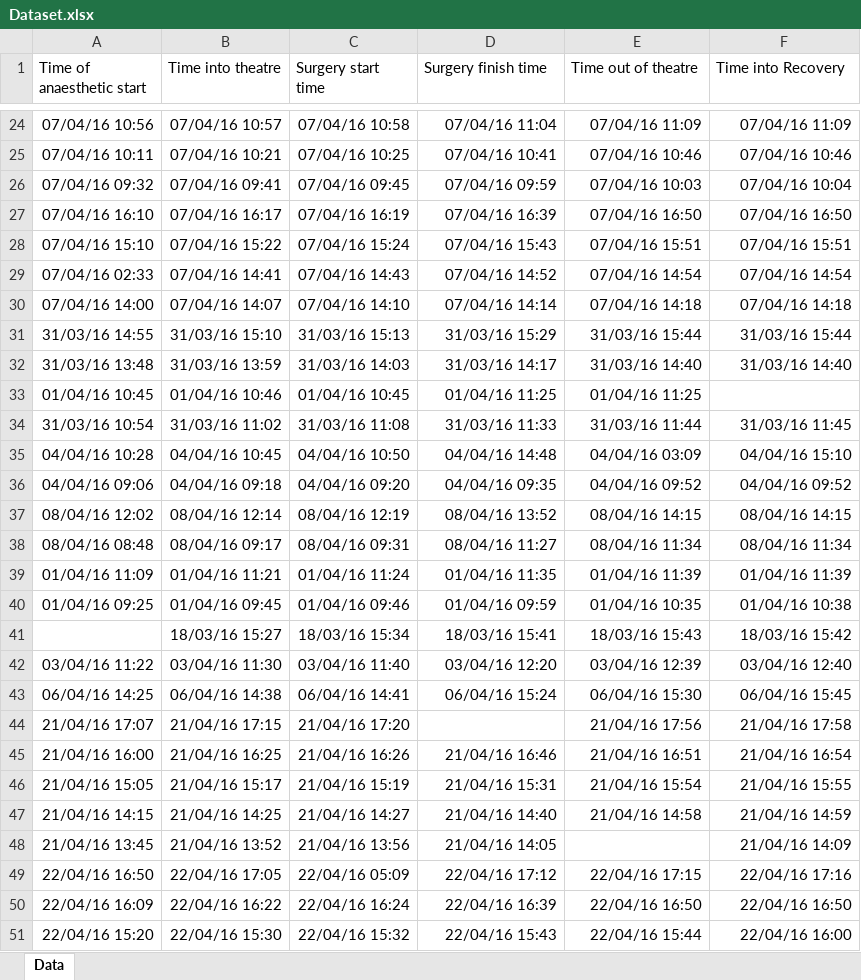
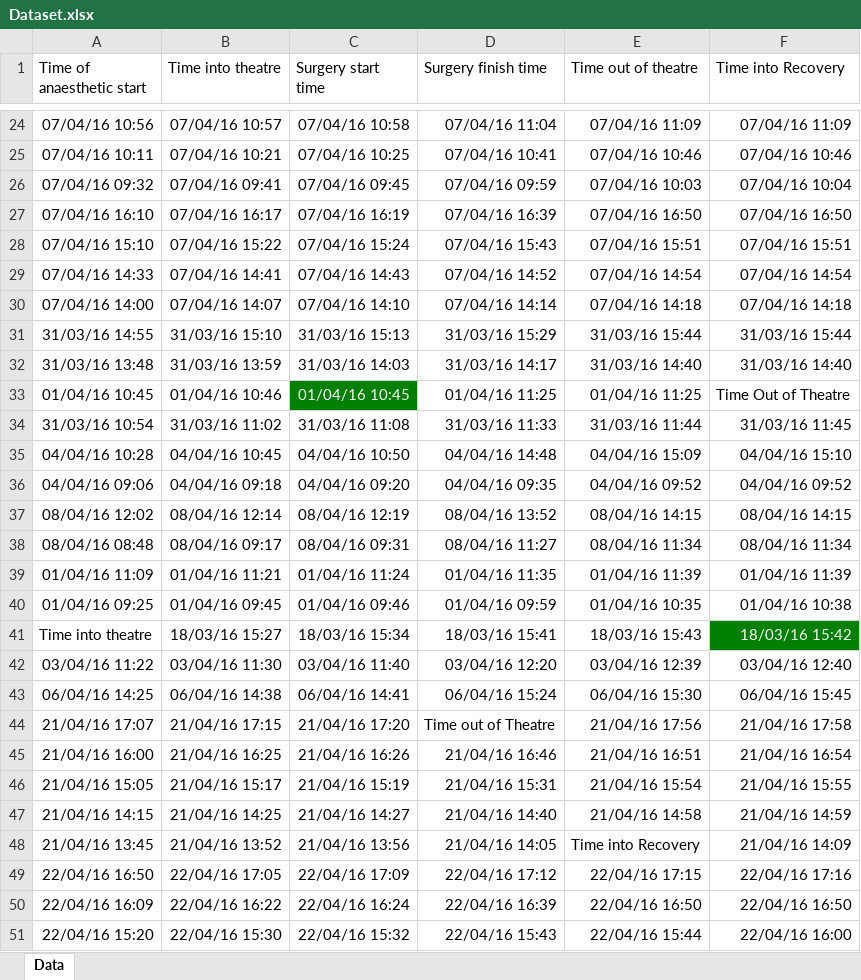
Before and after one commit to craigmartin97/MedicorDataFormatter, an Excel workbook: Dataset.xlsx, sheet Data, drawn as a sheet; only a part is shown, gaps mark what is left out; values as stored, in another font and other column widths than the file's, no borders; the diff covers the shown part only; the diff names each change by its address in the sheet, - before the commit and + after, or states it on an @@ line.

```diff
--- a/Dataset.xlsx (sheet Data)
+++ b/Dataset.xlsx (sheet Data)
-A29 (Time of anaesthetic start): 07/04/16 02:33
+A29 (Time of anaesthetic start): 07/04/16 14:33
@@ C33 fill: none → #008000, text colour: black → #FFFFFF @@
-F33 (Time into Recovery): (empty)
+F33 (Time into Recovery): Time Out of Theatre
-E35 (Time out of theatre): 04/04/16 03:09
+E35 (Time out of theatre): 04/04/16 15:09
-A41 (Time of anaesthetic start): (empty)
+A41 (Time of anaesthetic start): Time into theatre
@@ F41 fill: none → #008000, text colour: black → #FFFFFF @@
-D44 (Surgery finish time): (empty)
+D44 (Surgery finish time): Time out of Theatre
-E48 (Time out of theatre): (empty)
+E48 (Time out of theatre): Time into Recovery
-C49 (Surgery start time): 22/04/16 05:09
+C49 (Surgery start time): 22/04/16 17:09
```
Also changed, not shown: 13 edited cells elsewhere in this sheet, 2 other files.
